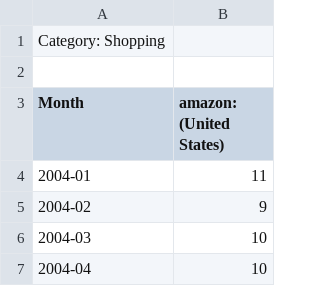
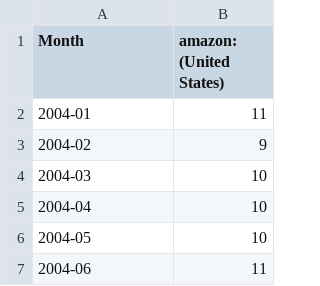
Before and after one commit to shervinrad100/Python-Projects, a CSV file: Research Project/Data/Amazon-2004-1_Present-mon-US(Grab-30-11-18).csv (was Research Project/Data/Amazon-2004_Present-US.csv), drawn as a sheet; only a part is shown; the shorter side is filled out with more unchanged rows.

```diff
--- a/Research Project/Data/Amazon-2004_Present-US.csv
+++ b/Research Project/Data/Amazon-2004-1_Present-mon-US(Grab-30-11-18).csv
@@ -1,3 +1 @@
-Category: Shopping
-
 Month,amazon: (United States)
```
Also changed, not shown: 3 other files.
